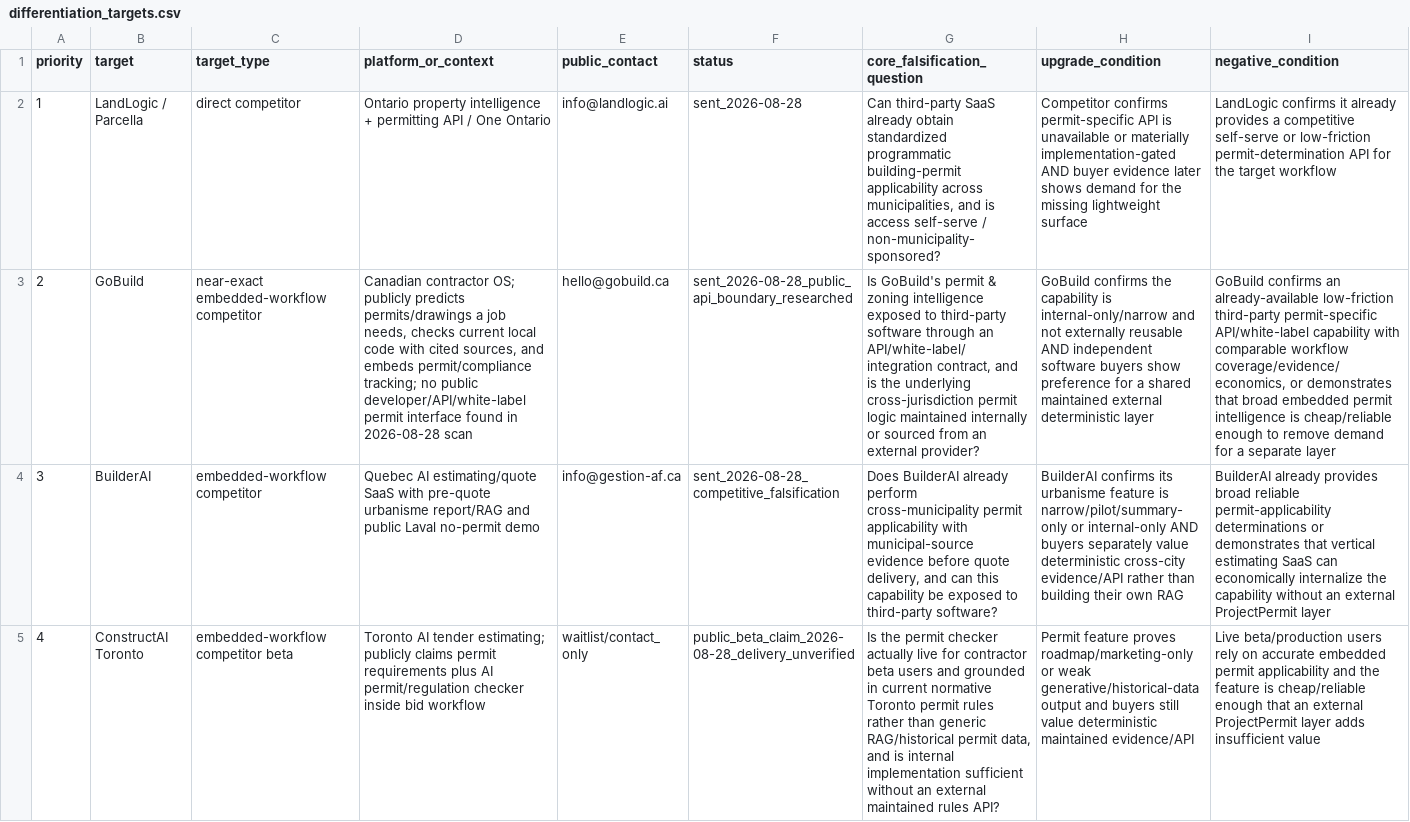
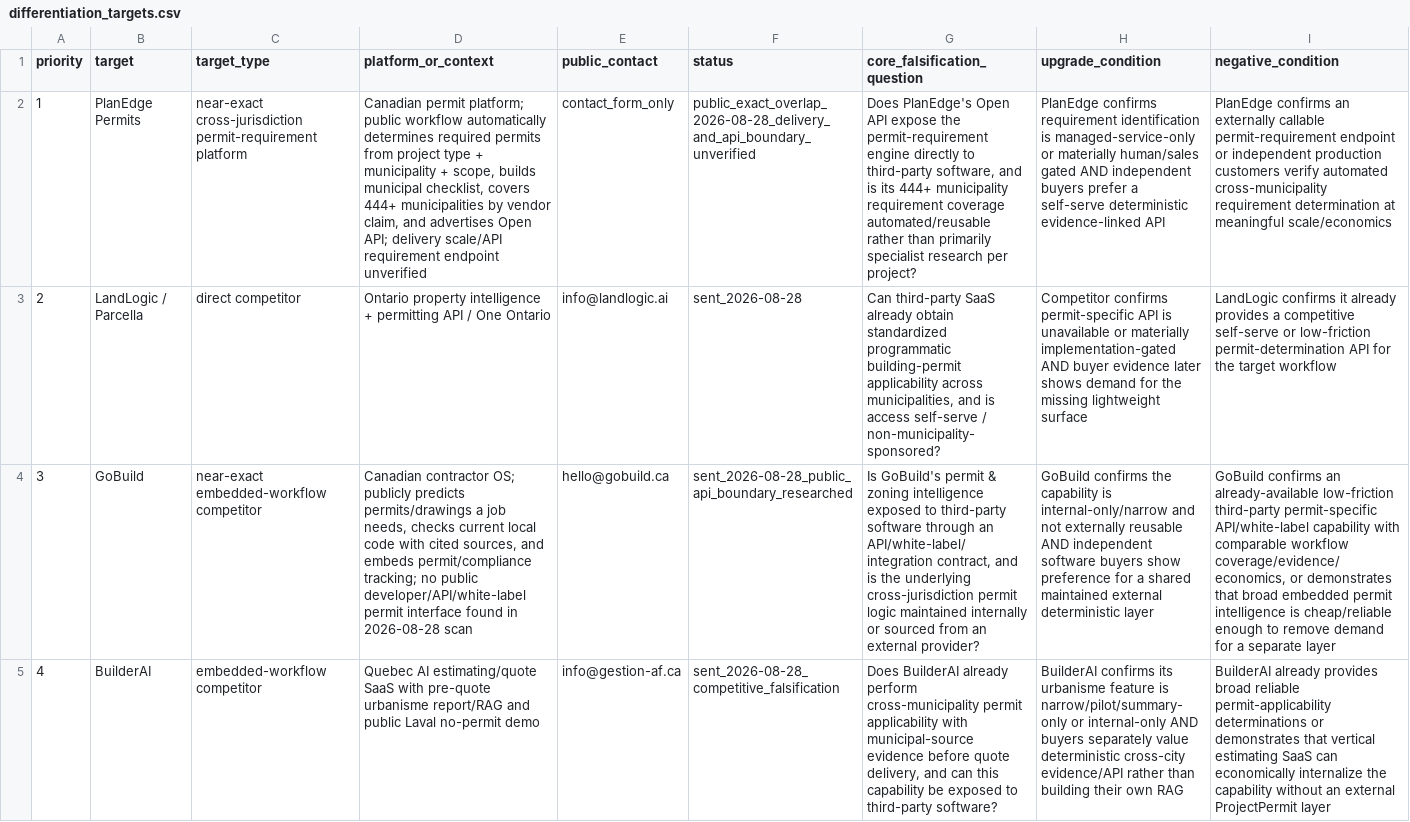
Before and after one commit to ChanghuLiu/projectpermit-mcp, a CSV file: data/differentiation_targets.csv, drawn as a sheet; only a part is shown; the shorter side is filled out with more unchanged rows; addresses are those after the commit; the diff names each change by its address in the sheet, - before the commit and + after, or states it on an @@ line.

Commit message:
Add PlanEdge as top competitive falsification target

```diff
--- a/data/differentiation_targets.csv
+++ b/data/differentiation_targets.csv
+row 2: 1 | PlanEdge Permits | near-exact cross-jurisdiction permit-requirement platform | Canadian permit platform; public workflow automatically determines required permits from project type + municipality + scope, builds municipal checklist, covers 444+ municipalities by vendor claim, and advertises Open API; delivery scale/API requirement endpoint unverified | contact_form_only | public_exact_overlap_2026-08-28_delivery_and_api_boundary_unverified | Does PlanEdge's Open API expose the permit-requirement engine directly to third-party software, and is its 444+ municipality requirement coverage automated/reusable rather than primarily specialist research per project? | PlanEdge confirms requirement identification is managed-service-only or materially human/sales gated AND independent buyers prefer a self-serve deterministic evidence-linked API | PlanEdge confirms an externally callable permit-requirement endpoint or independent production customers verify automated cross-municipality requirement determination at meaningful scale/economics
@@ column A (priority) renumbered from row 3 down @@
```
